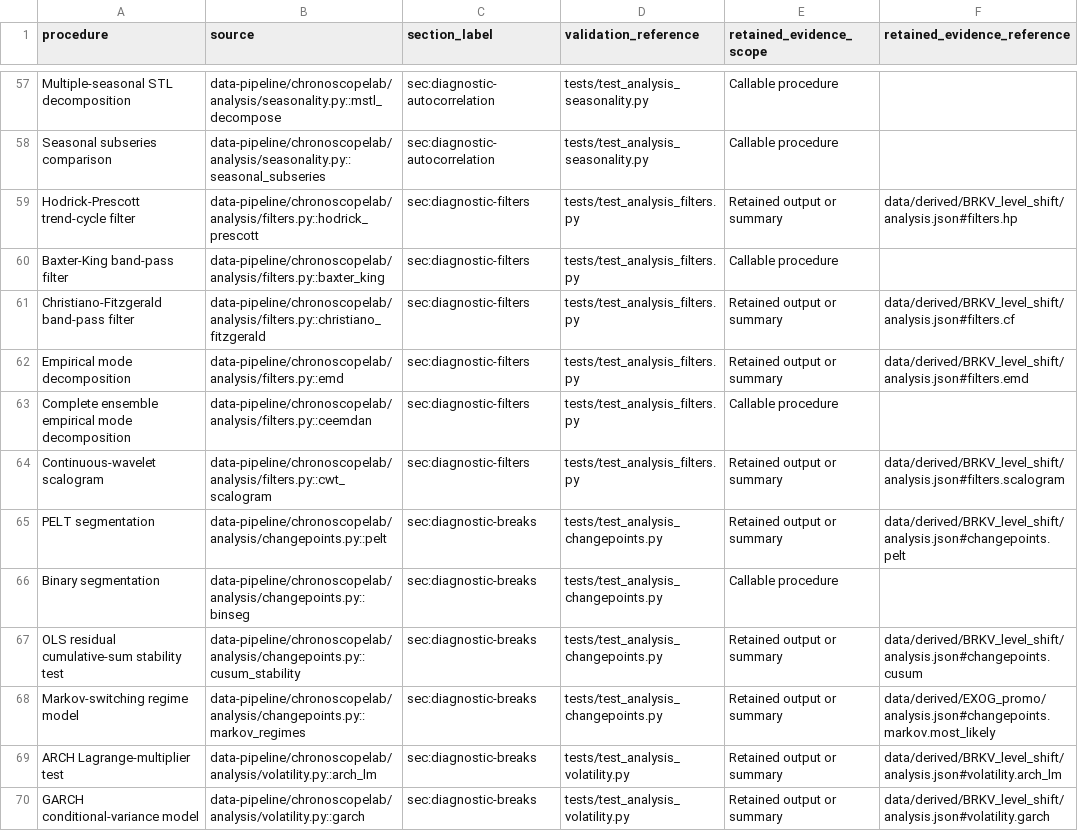
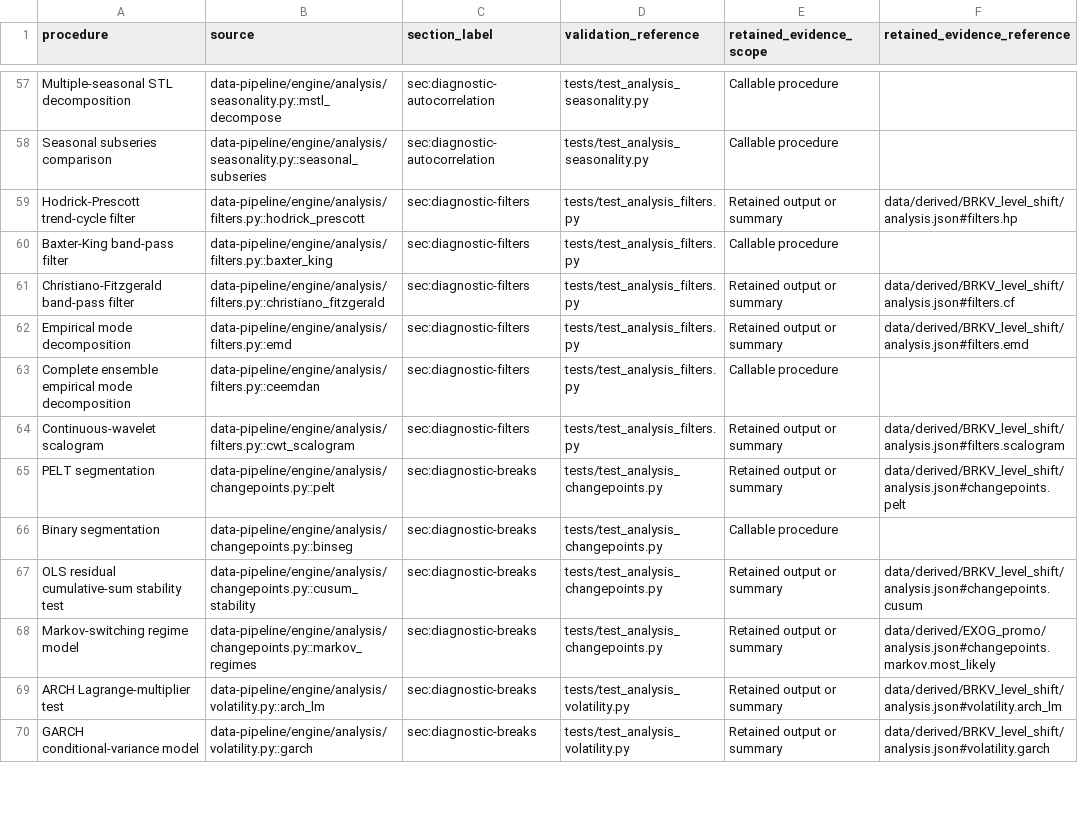
Before and after one commit to fsantibanezleal/CAOS_RES_ChronoScope, a CSV file: manuscripts/product-report/next/tables/procedure-crosswalk.csv, drawn as a sheet; only a part is shown, gaps mark what is left out; the diff covers the shown part only; the diff names each change by its address in the sheet, - before the commit and + after, or states it on an @@ line.

Commit message:
Publish reviewed ChronoScope 0.27 technical report and preserve prior source

```diff
--- a/manuscripts/product-report/next/tables/procedure-crosswalk.csv
+++ b/manuscripts/product-report/next/tables/procedure-crosswalk.csv
-B57 (source): data-pipeline/chronoscopelab/analysis/seasonality.py::mstl_decompose
+B57 (source): data-pipeline/engine/analysis/seasonality.py::mstl_decompose
-B58 (source): data-pipeline/chronoscopelab/analysis/seasonality.py::seasonal_subseries
+B58 (source): data-pipeline/engine/analysis/seasonality.py::seasonal_subseries
-B59 (source): data-pipeline/chronoscopelab/analysis/filters.py::hodrick_prescott
+B59 (source): data-pipeline/engine/analysis/filters.py::hodrick_prescott
-B60 (source): data-pipeline/chronoscopelab/analysis/filters.py::baxter_king
+B60 (source): data-pipeline/engine/analysis/filters.py::baxter_king
-B61 (source): data-pipeline/chronoscopelab/analysis/filters.py::christiano_fitzgerald
+B61 (source): data-pipeline/engine/analysis/filters.py::christiano_fitzgerald
-B62 (source): data-pipeline/chronoscopelab/analysis/filters.py::emd
+B62 (source): data-pipeline/engine/analysis/filters.py::emd
-B63 (source): data-pipeline/chronoscopelab/analysis/filters.py::ceemdan
+B63 (source): data-pipeline/engine/analysis/filters.py::ceemdan
-B64 (source): data-pipeline/chronoscopelab/analysis/filters.py::cwt_scalogram
+B64 (source): data-pipeline/engine/analysis/filters.py::cwt_scalogram
-B65 (source): data-pipeline/chronoscopelab/analysis/changepoints.py::pelt
+B65 (source): data-pipeline/engine/analysis/changepoints.py::pelt
-B66 (source): data-pipeline/chronoscopelab/analysis/changepoints.py::binseg
+B66 (source): data-pipeline/engine/analysis/changepoints.py::binseg
-B67 (source): data-pipeline/chronoscopelab/analysis/changepoints.py::cusum_stability
+B67 (source): data-pipeline/engine/analysis/changepoints.py::cusum_stability
-B68 (source): data-pipeline/chronoscopelab/analysis/changepoints.py::markov_regimes
+B68 (source): data-pipeline/engine/analysis/changepoints.py::markov_regimes
-B69 (source): data-pipeline/chronoscopelab/analysis/volatility.py::arch_lm
+B69 (source): data-pipeline/engine/analysis/volatility.py::arch_lm
-B70 (source): data-pipeline/chronoscopelab/analysis/volatility.py::garch
+B70 (source): data-pipeline/engine/analysis/volatility.py::garch
```
Also changed, not shown: 90 edited cells elsewhere in this file, manuscripts/product-report/tables/procedure-crosswalk.csv, 36 other files.
